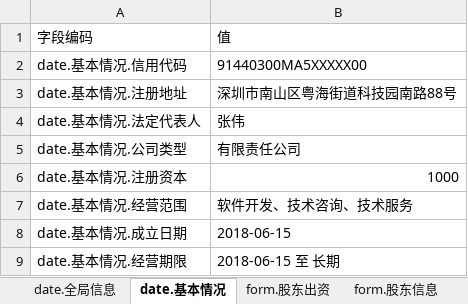
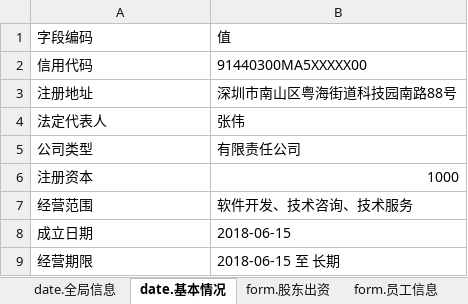
Before and after one commit to cangtian-606/Auto-Report-Generation, an Excel workbook: data/报告数据.xlsx, sheet date.基本情况, drawn as a sheet; values as stored, in another font and other column widths than the file's, no borders; the diff names each change by its address in the sheet, - before the commit and + after, or states it on an @@ line.

```diff
--- a/data/报告数据.xlsx (sheet date.基本情况)
+++ b/data/报告数据.xlsx (sheet date.基本情况)
-sheet tab: form.股东信息
+sheet tab: form.员工信息
-A2: date.基本情况.信用代码
+A2: 信用代码
-A3: date.基本情况.注册地址
+A3: 注册地址
-A4: date.基本情况.法定代表人
+A4: 法定代表人
-A5: date.基本情况.公司类型
+A5: 公司类型
-A6: date.基本情况.注册资本
+A6: 注册资本
-A7: date.基本情况.经营范围
+A7: 经营范围
-A8: date.基本情况.成立日期
+A8: 成立日期
-A9: date.基本情况.经营期限
+A9: 经营期限
```
Also changed, not shown: sheet date.全局信息, sheet form.投资明细, 4 other files.
